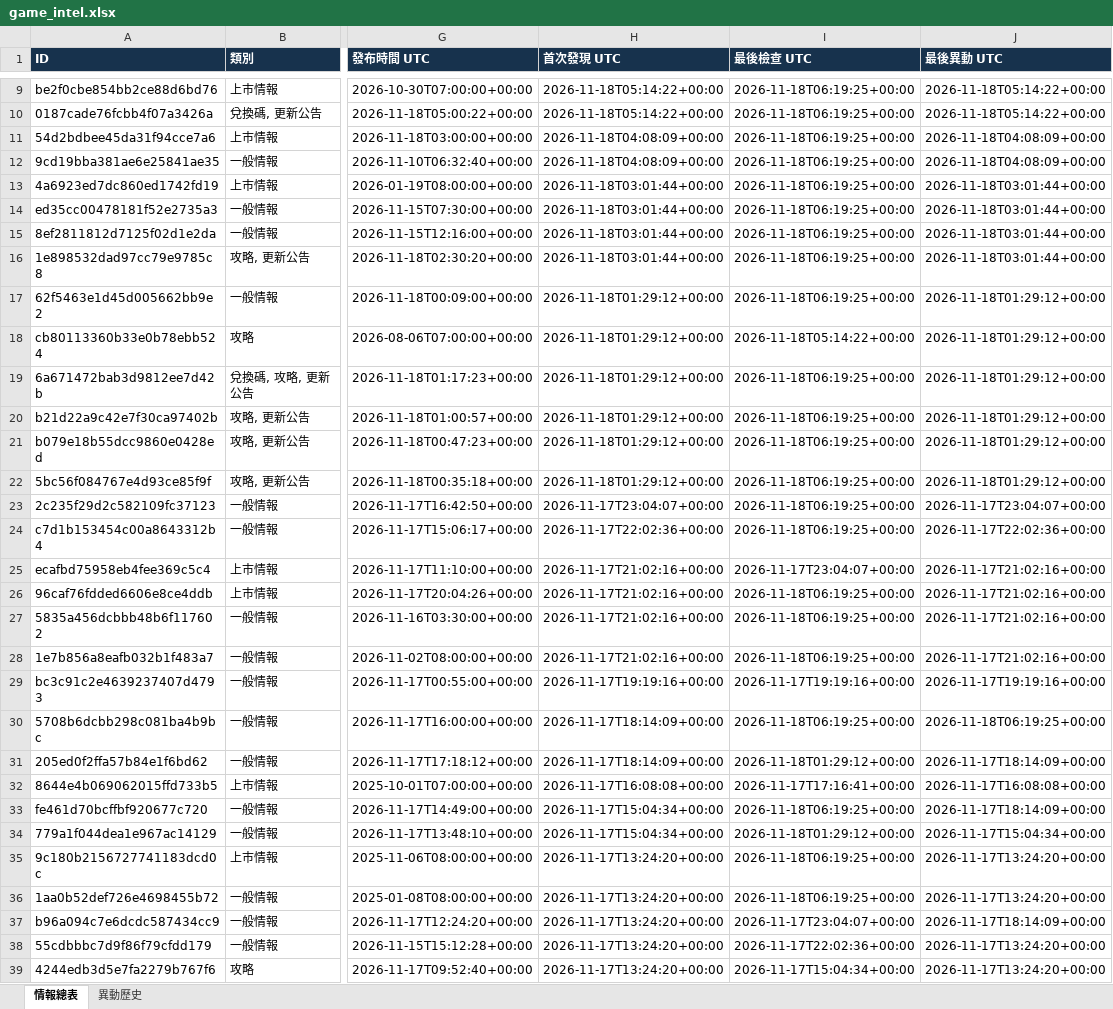
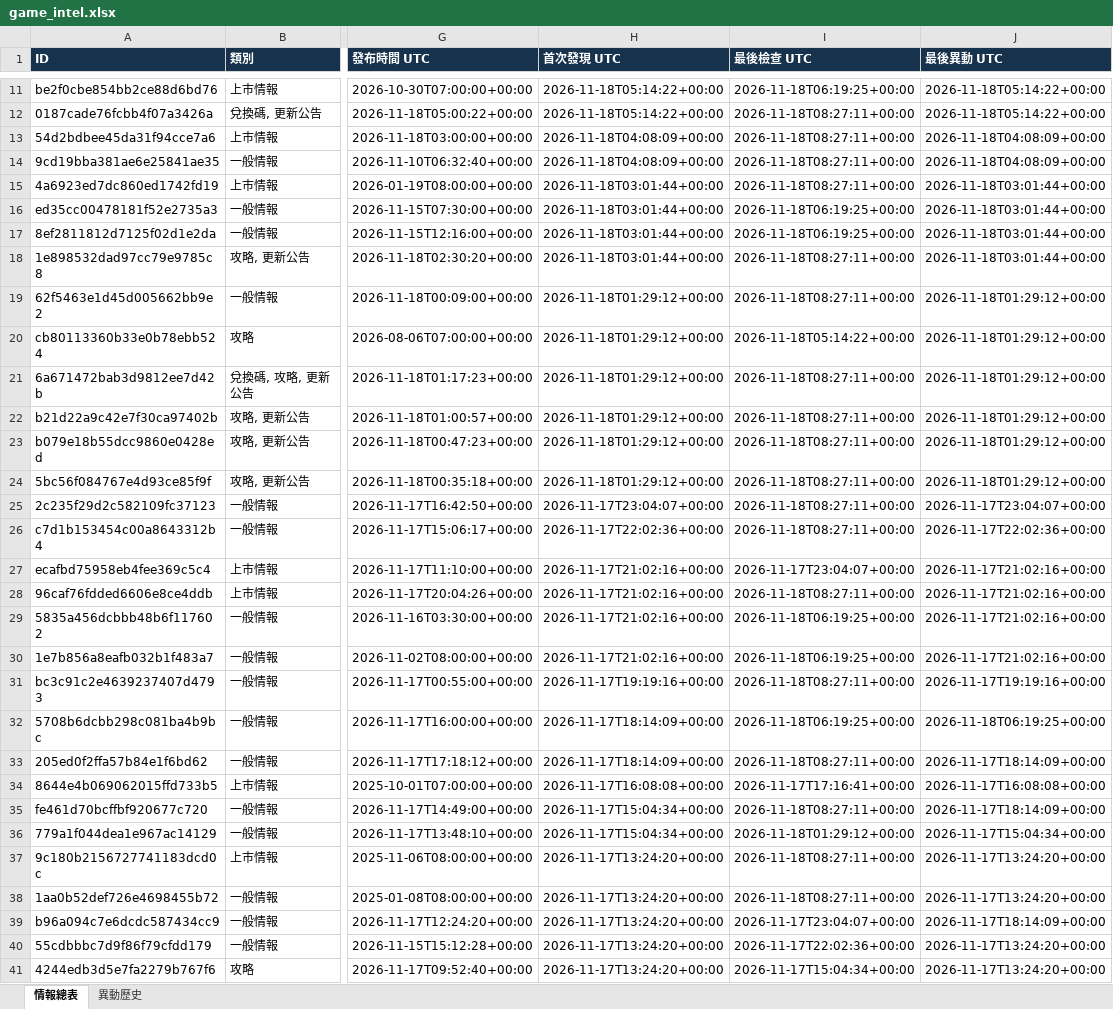
Before and after one commit to jerry000123456789-art/game-intel1, an Excel workbook: docs/game_intel.xlsx, sheet 情報總表, drawn as a sheet; only a part is shown, gaps mark what is left out; values as stored, in another font and other column widths than the file's, no borders; addresses are those after the commit; the diff covers the shown part only; the diff names each change by its address in the sheet, - before the commit and + after, or states it on an @@ line.

```diff
--- a/docs/game_intel.xlsx (sheet 情報總表)
+++ b/docs/game_intel.xlsx (sheet 情報總表)
-I12:I15 (最後檢查 UTC): 2026-11-18T06:19:25+00:00
+I12:I15 (最後檢查 UTC): 2026-11-18T08:27:11+00:00
-I18:I19 (最後檢查 UTC): 2026-11-18T06:19:25+00:00
+I18:I19 (最後檢查 UTC): 2026-11-18T08:27:11+00:00
-I21:I26 (最後檢查 UTC): 2026-11-18T06:19:25+00:00
+I21:I26 (最後檢查 UTC): 2026-11-18T08:27:11+00:00
-I28 (最後檢查 UTC): 2026-11-18T06:19:25+00:00
+I28 (最後檢查 UTC): 2026-11-18T08:27:11+00:00
-I31 (最後檢查 UTC): 2026-11-17T19:19:16+00:00
+I31 (最後檢查 UTC): 2026-11-18T08:27:11+00:00
-I33 (最後檢查 UTC): 2026-11-18T01:29:12+00:00
+I33 (最後檢查 UTC): 2026-11-18T08:27:11+00:00
-I35 (最後檢查 UTC): 2026-11-18T06:19:25+00:00
+I35 (最後檢查 UTC): 2026-11-18T08:27:11+00:00
-I37:I38 (最後檢查 UTC): 2026-11-18T06:19:25+00:00
+I37:I38 (最後檢查 UTC): 2026-11-18T08:27:11+00:00
```
Also changed, not shown: 2 added rows and 174 edited cells elsewhere in this sheet, sheet 異動歷史, 4 other files.
